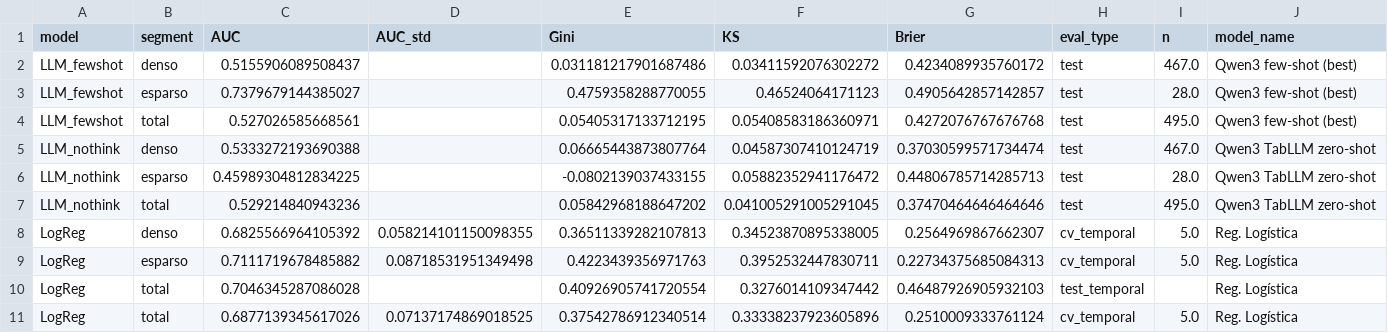
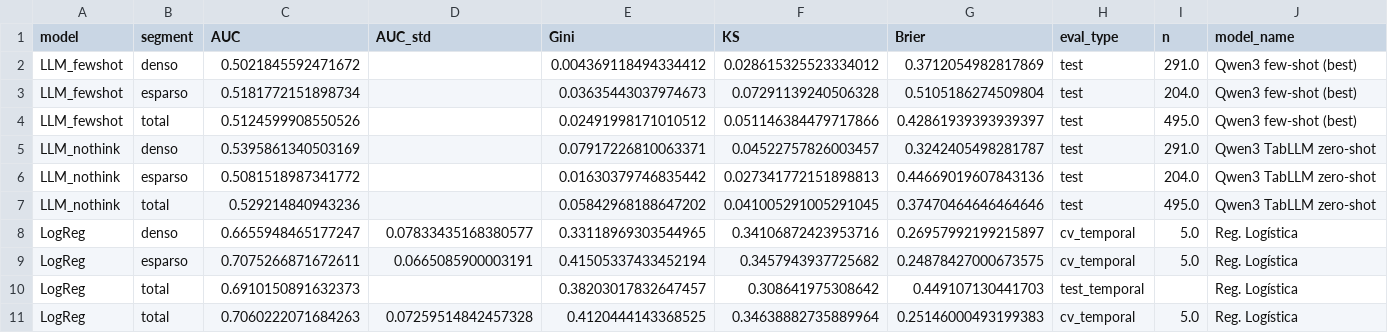
Before and after one commit to federicomoreno613/credit-risk-frontier, a CSV file: results/tabla_comparacion_final.csv, drawn as a sheet; only a part is shown; the diff covers the shown part only.

```diff
--- a/results/tabla_comparacion_final.csv
+++ b/results/tabla_comparacion_final.csv
@@ -1,11 +1,11 @@
 model,segment,AUC,AUC_std,Gini,KS,Brier,eval_type,n,model_name
-LLM_fewshot,denso,0.5155906089508437,,0.031181217901687486,0.03411592076302272,0.4234089935760172,test,467.0,Qwen3 few-shot (best)
-LLM_fewshot,esparso,0.7379679144385027,,0.4759358288770055,0.46524064171123,0.4905642857142857,test,28.0,Qwen3 few-shot (best)
-LLM_fewshot,total,0.527026585668561,,0.05405317133712195,0.05408583186360971,0.4272076767676768,test,495.0,Qwen3 few-shot (best)
-LLM_nothink,denso,0.5333272193690388,,0.06665443873807764,0.04587307410124719,0.37030599571734474,test,467.0,Qwen3 TabLLM zero-shot
-LLM_nothink,esparso,0.45989304812834225,,-0.0802139037433155,0.05882352941176472,0.44806785714285713,test,28.0,Qwen3 TabLLM zero-shot
+LLM_fewshot,denso,0.5021845592471672,,0.004369118494334412,0.028615325523334012,0.3712054982817869,test,291.0,Qwen3 few-shot (best)
+LLM_fewshot,esparso,0.5181772151898734,,0.03635443037974673,0.07291139240506328,0.5105186274509804,test,204.0,Qwen3 few-shot (best)
+LLM_fewshot,total,0.5124599908550526,,0.02491998171010512,0.051146384479717866,0.42861939393939397,test,495.0,Qwen3 few-shot (best)
+LLM_nothink,denso,0.5395861340503169,,0.07917226810063371,0.04522757826003457,0.3242405498281787,test,291.0,Qwen3 TabLLM zero-shot
+LLM_nothink,esparso,0.5081518987341772,,0.01630379746835442,0.027341772151898813,0.44669019607843136,test,204.0,Qwen3 TabLLM zero-shot
 LLM_nothink,total,0.529214840943236,,0.05842968188647202,0.041005291005291045,0.37470464646464646,test,495.0,Qwen3 TabLLM zero-shot
-LogReg,denso,0.6825566964105392,0.058214101150098355,0.36511339282107813,0.34523870895338005,0.2564969867662307,cv_temporal,5.0,Reg. Logística
-LogReg,esparso,0.7111719678485882,0.08718531951349498,0.4223439356971763,0.3952532447830711,0.22734375685084313,cv_temporal,5.0,Reg. Logística
-LogReg,total,0.7046345287086028,,0.40926905741720554,0.3276014109347442,0.46487926905932103,test_temporal,,Reg. Logística
-LogReg,total,0.6877139345617026,0.07137174869018525,0.37542786912340514,0.33338237923605896,0.2510009333761124,cv_temporal,5.0,Reg. Logística
+LogReg,denso,0.6655948465177247,0.07833435168380577,0.33118969303544965,0.34106872423953716,0.26957992199215897,cv_temporal,5.0,Reg. Logística
+LogReg,esparso,0.7075266871672611,0.0665085900003191,0.41505337433452194,0.3457943937725682,0.24878427000673575,cv_temporal,5.0,Reg. Logística
+LogReg,total,0.6910150891632373,,0.38203017832647457,0.308641975308642,0.449107130441703,test_temporal,,Reg. Logística
+LogReg,total,0.7060222071684263,0.07259514842457328,0.4120444143368525,0.34638882735889964,0.25146000493199383,cv_temporal,5.0,Reg. Logística
```
Also changed, not shown: 19 edited cells elsewhere in this file, results/fewshot_by_segment.csv, results/metrics_test.csv, 36 other files.
